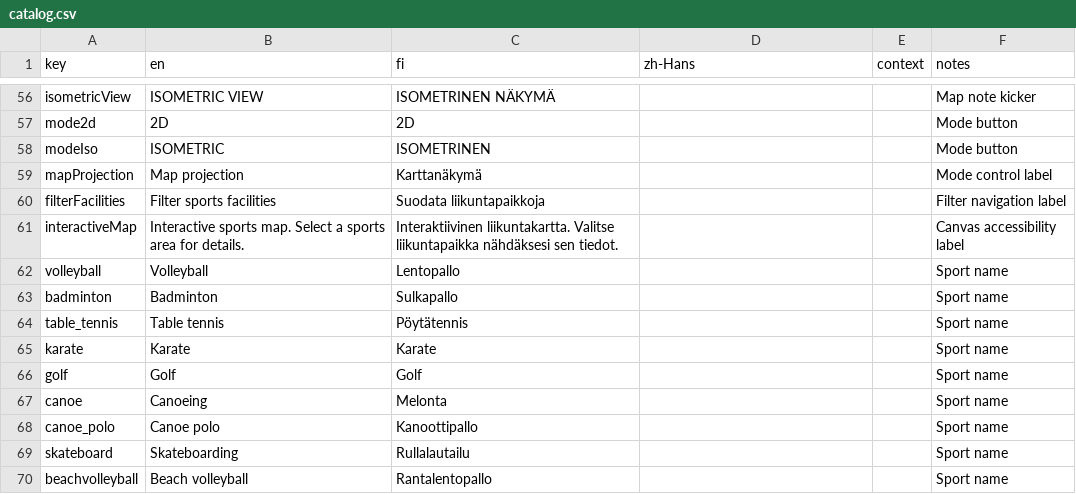
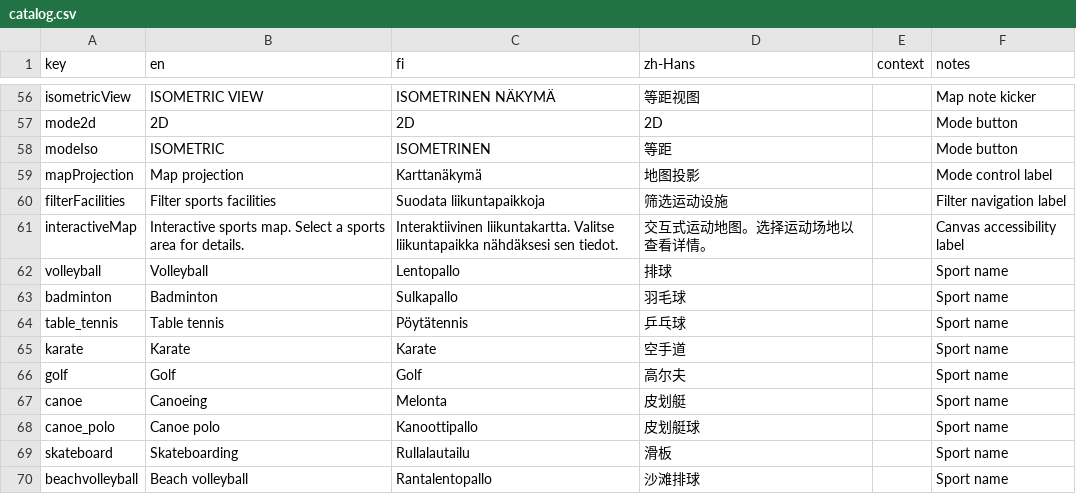
Before and after one commit to petudesign/Helsinki-Sports-Map, a CSV file: translations/catalog.csv, drawn as a sheet; only a part is shown, gaps mark what is left out; the diff covers the shown part only; the diff names each change by its address in the sheet, - before the commit and + after, or states it on an @@ line.

```diff
--- a/translations/catalog.csv
+++ b/translations/catalog.csv
-D56 (zh-Hans): (empty)
+D56 (zh-Hans): 等距视图
-D57 (zh-Hans): (empty)
+D57 (zh-Hans): 2D
-D58 (zh-Hans): (empty)
+D58 (zh-Hans): 等距
-D59 (zh-Hans): (empty)
+D59 (zh-Hans): 地图投影
-D60 (zh-Hans): (empty)
+D60 (zh-Hans): 筛选运动设施
-D61 (zh-Hans): (empty)
+D61 (zh-Hans): 交互式运动地图。选择运动场地以查看详情。
-D62 (zh-Hans): (empty)
+D62 (zh-Hans): 排球
-D63 (zh-Hans): (empty)
+D63 (zh-Hans): 羽毛球
-D64 (zh-Hans): (empty)
+D64 (zh-Hans): 乒乓球
-D65 (zh-Hans): (empty)
+D65 (zh-Hans): 空手道
-D66 (zh-Hans): (empty)
+D66 (zh-Hans): 高尔夫
-D67 (zh-Hans): (empty)
+D67 (zh-Hans): 皮划艇
-D68 (zh-Hans): (empty)
+D68 (zh-Hans): 皮划艇球
-D69 (zh-Hans): (empty)
+D69 (zh-Hans): 滑板
-D70 (zh-Hans): (empty)
+D70 (zh-Hans): 沙滩排球
```
Also changed, not shown: 54 edited cells elsewhere in this file.
